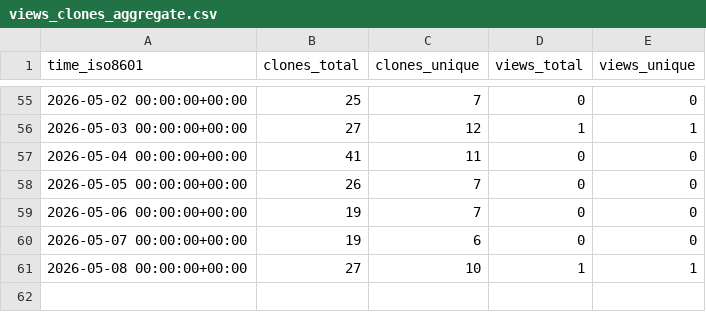
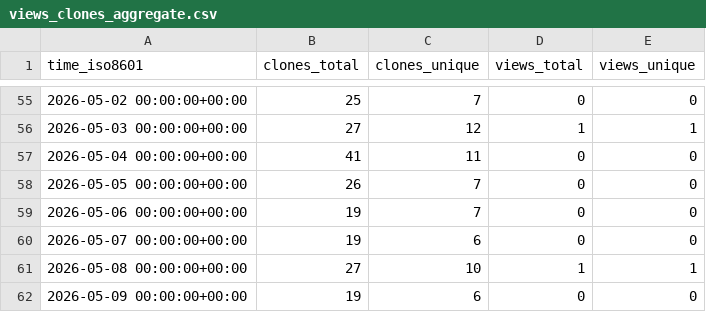
Before and after one commit to TheBinaryBjorn/smart-ac-controller, a CSV file: TheBinaryBjorn/smart-ac-controller/ghrs-data/views_clones_aggregate.csv, drawn as a sheet; only a part is shown, gaps mark what is left out.

```diff
--- a/TheBinaryBjorn/smart-ac-controller/ghrs-data/views_clones_aggregate.csv
+++ b/TheBinaryBjorn/smart-ac-controller/ghrs-data/views_clones_aggregate.csv
@@ -61 +61,2 @@ time_iso8601,clones_total,clones_unique,views_total,views_unique
 2026-05-08 00:00:00+00:00,27,10,1,1
+2026-05-09 00:00:00+00:00,19,6,0,0
```
Also changed, not shown: 1 other file.
